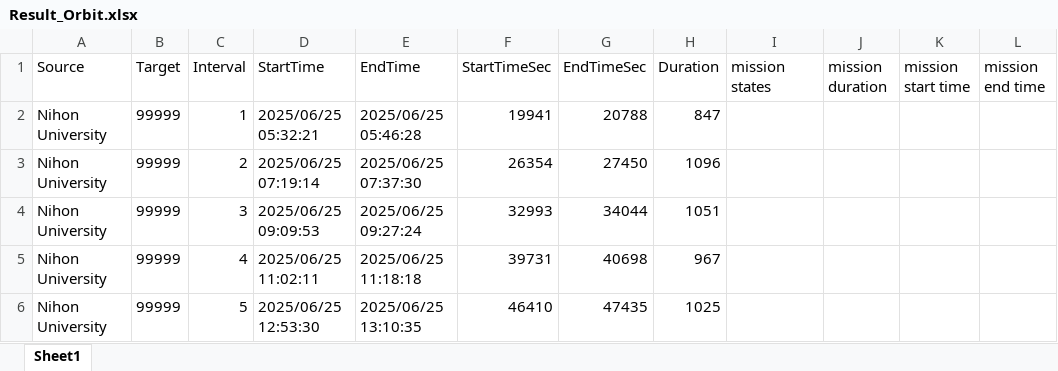
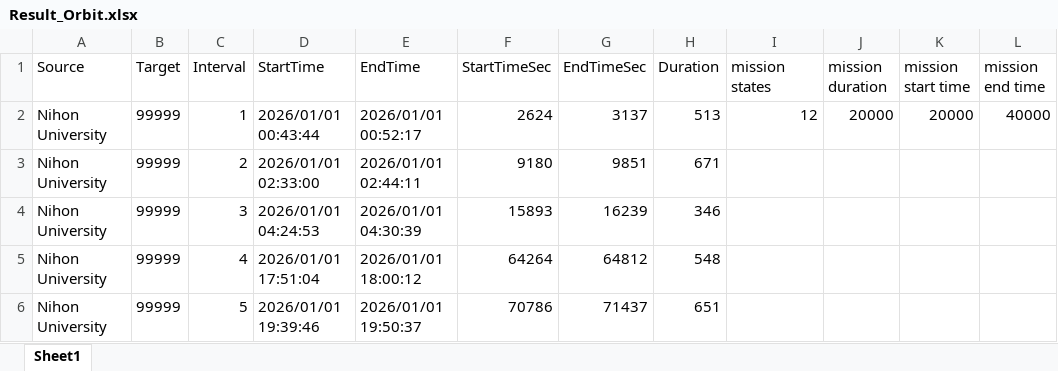
Before and after one commit to Okuyama-Lab/02_TK2_Simulator, an Excel workbook: Simulation_Code/output/Result_Orbit.xlsx, sheet Sheet1, drawn as a sheet; only a part is shown; values as stored, in another font and other column widths than the file's, no borders; the diff covers the shown part only; the diff names each change by its address in the sheet, - before the commit and + after, or states it on an @@ line.

```diff
--- a/Simulation_Code/output/Result_Orbit.xlsx (sheet Sheet1)
+++ b/Simulation_Code/output/Result_Orbit.xlsx (sheet Sheet1)
-D2 (StartTime): 2025/06/25 05:32:21
+D2 (StartTime): 2026/01/01 00:43:44
-E2 (EndTime): 2025/06/25 05:46:28
+E2 (EndTime): 2026/01/01 00:52:17
-F2 (StartTimeSec): 19941
+F2 (StartTimeSec): 2624
-G2 (EndTimeSec): 20788
+G2 (EndTimeSec): 3137
-H2 (Duration): 847
+H2 (Duration): 513
-I2 (mission states): (empty)
+I2 (mission states): 12
-J2 (mission duration): (empty)
+J2 (mission duration): 20000
-K2 (mission start time): (empty)
+K2 (mission start time): 20000
-L2 (mission end time): (empty)
+L2 (mission end time): 40000
-D3 (StartTime): 2025/06/25 07:19:14
+D3 (StartTime): 2026/01/01 02:33:00
-E3 (EndTime): 2025/06/25 07:37:30
+E3 (EndTime): 2026/01/01 02:44:11
-F3 (StartTimeSec): 26354
+F3 (StartTimeSec): 9180
-G3 (EndTimeSec): 27450
+G3 (EndTimeSec): 9851
-H3 (Duration): 1096
+H3 (Duration): 671
-D4 (StartTime): 2025/06/25 09:09:53
+D4 (StartTime): 2026/01/01 04:24:53
-E4 (EndTime): 2025/06/25 09:27:24
+E4 (EndTime): 2026/01/01 04:30:39
-F4 (StartTimeSec): 32993
+F4 (StartTimeSec): 15893
-G4 (EndTimeSec): 34044
+G4 (EndTimeSec): 16239
-H4 (Duration): 1051
+H4 (Duration): 346
-D5 (StartTime): 2025/06/25 11:02:11
+D5 (StartTime): 2026/01/01 17:51:04
-E5 (EndTime): 2025/06/25 11:18:18
+E5 (EndTime): 2026/01/01 18:00:12
-F5 (StartTimeSec): 39731
+F5 (StartTimeSec): 64264
-G5 (EndTimeSec): 40698
+G5 (EndTimeSec): 64812
-H5 (Duration): 967
+H5 (Duration): 548
-D6 (StartTime): 2025/06/25 12:53:30
+D6 (StartTime): 2026/01/01 19:39:46
-E6 (EndTime): 2025/06/25 13:10:35
+E6 (EndTime): 2026/01/01 19:50:37
-F6 (StartTimeSec): 46410
+F6 (StartTimeSec): 70786
-G6 (EndTimeSec): 47435
+G6 (EndTimeSec): 71437
-H6 (Duration): 1025
+H6 (Duration): 651
```
Also changed, not shown: 2 removed rows and 40 edited cells elsewhere in this sheet, Simulation_Code/output/TotalPowerConsumption_Log.xlsx, 45 other files.
